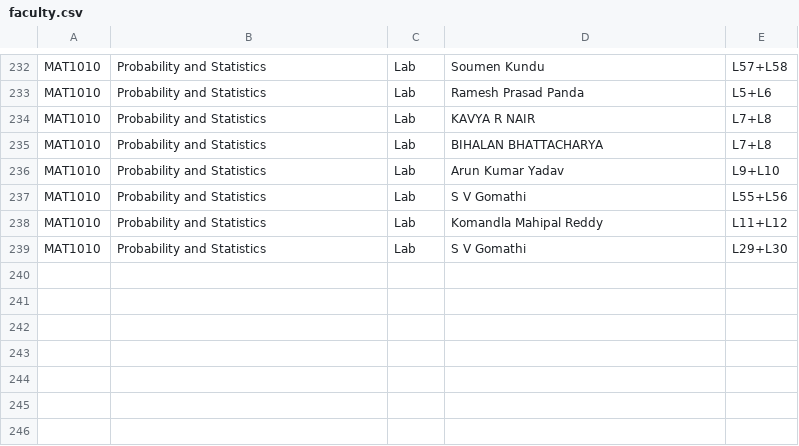
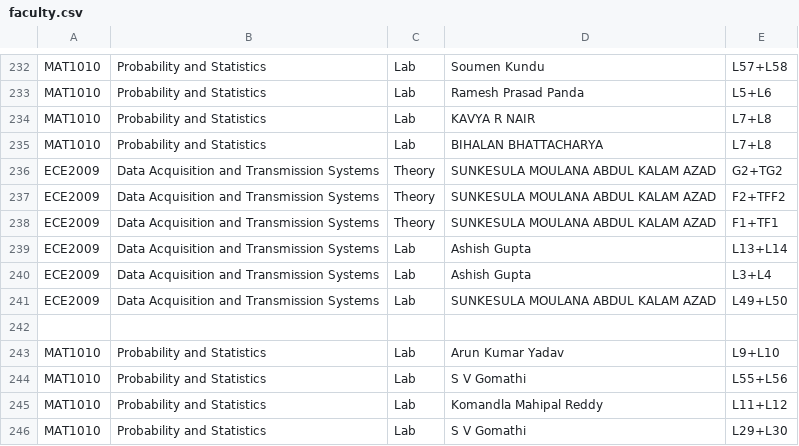
Before and after one commit to Amrutha-2207/Slotsyncs, a CSV file: data/faculty.csv, drawn as a sheet; only a part is shown, gaps mark what is left out.

Commit message:
Add ECE2009 course details to faculty.csv

```diff
--- a/data/faculty.csv
+++ b/data/faculty.csv
@@ -235,2 +235,9 @@ MAT1010,Probability and Statistics,Lab,KAVYA R NAIR,L7+L8
 MAT1010,Probability and Statistics,Lab,BIHALAN BHATTACHARYA,L7+L8
+ECE2009,Data Acquisition and Transmission Systems,Theory,SUNKESULA MOULANA ABDUL KALAM AZAD,G2+TG2
+ECE2009,Data Acquisition and Transmission Systems,Theory,SUNKESULA MOULANA ABDUL KALAM AZAD,F2+TFF2
+ECE2009,Data Acquisition and Transmission Systems,Theory,SUNKESULA MOULANA ABDUL KALAM AZAD,F1+TF1
+ECE2009,Data Acquisition and Transmission Systems,Lab,Ashish Gupta,L13+L14
+ECE2009,Data Acquisition and Transmission Systems,Lab,Ashish Gupta,L3+L4
+ECE2009,Data Acquisition and Transmission Systems,Lab,SUNKESULA MOULANA ABDUL KALAM AZAD,L49+L50
+
 MAT1010,Probability and Statistics,Lab,Arun Kumar Yadav,L9+L10
```
